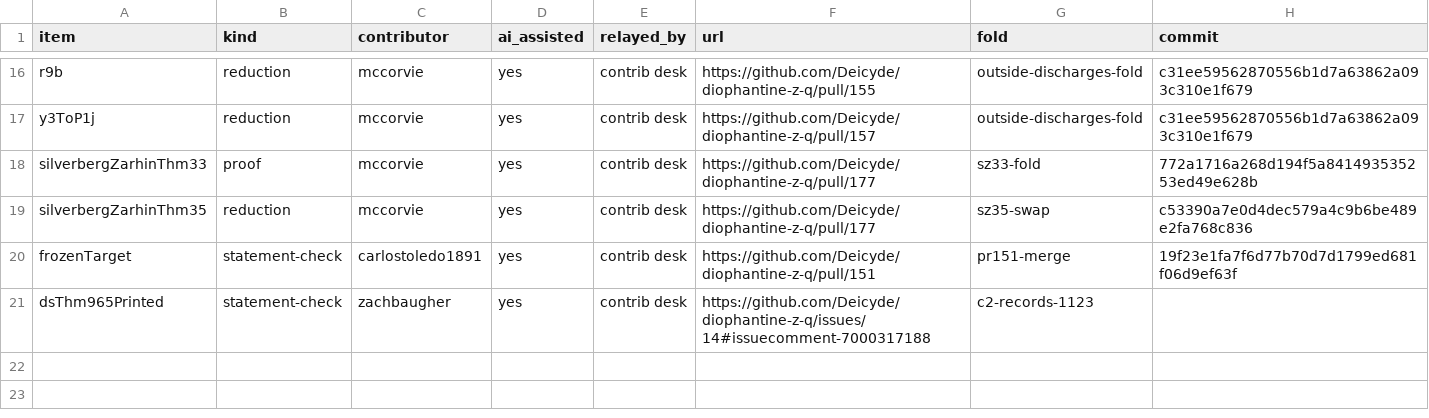
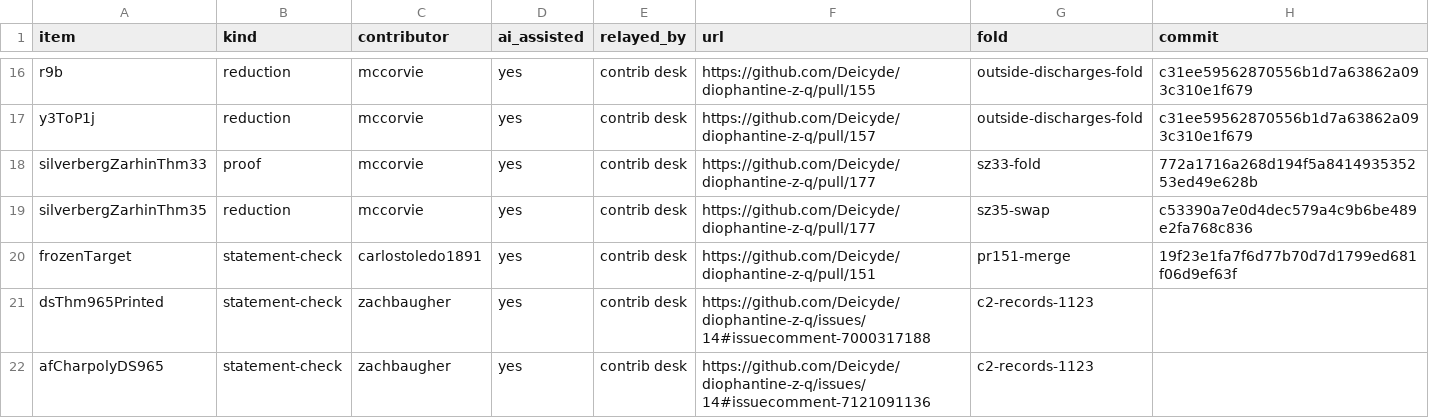
Before and after one commit to CheyLoveday/diophantine-z-q, a TSV file: docs/one-proof/credits.tsv, drawn as a sheet; only a part is shown, gaps mark what is left out.

Commit message:
Records C2b: docstrings and records after the 11-23 rulings
Comment-only Lean and records; the count stays 24.

- shimuraThm1Af (TailZ102) no longer says "as printed"; deligneY3 names Milne as background, not a source.
- Kolyvagin Theorem 1 (Prints, Prints/Kolyvagin): a preprint source, so GLUE and "cited statement", not
  "printed leaf".
- Diamond-Shurman: page numbers from the 2005 printing removed (HeckePin, hecke-pin.md, r16-det.md,
  chapter_text.py, R16CoreYDS965, R16CoreYSatDet); placements now rest on zachbaugher's reading of
  Thm 9.6.5 and the paragraph after it (p. 404, 2016 printing); afCharpolyDS965 locator: section 9.5 at
  pp. 397-402. Reviews and credits rows for that reading, ruling CONSEQUENCE; GLUE.
- gaudronRemondSec9LowerAnSS kind is consequence; t10TateDuality cites what was read (Milne, Abelian
  varieties v2.0).
- SerreA6: "statement transcribed; page check pending (Jack reading list row 1)".
- NeronDVRLocal is proved (dvrLocal_of_extension, neronSchemeExtensionExists_of_dedekind,
  neronSchemeExtensionDedekind_proof; kernel axiom print at 79426b2d); docstrings and neron-ext.md say so.
- INVENTORY A052: N >= 1 (Jetchev-Kane arXiv v1, section 1.1), with the audit manifest's hashes.
- kinds.tsv: hRank rated_by points at the docs desk reading; re-cite targets for silverbergZarhinThm34
  (SGA 7 IX Th 3.6, rating kept until the page check), cmjDegreePrint (Cox), cmHeight62 (Silverman 1986
  Prop 1.1); dsThm965AtPrimes stays GLUE as a report.

```diff
--- a/docs/one-proof/credits.tsv
+++ b/docs/one-proof/credits.tsv
@@ -21 +21,2 @@ frozenTarget	statement-check	carlostoledo1891	yes	contrib desk	https://github.co
 dsThm965Printed	statement-check	zachbaugher	yes	contrib desk	https://github.com/Deicyde/diophantine-z-q/issues/14#issuecomment-7000317188	c2-records-1123	
+afCharpolyDS965	statement-check	zachbaugher	yes	contrib desk	https://github.com/Deicyde/diophantine-z-q/issues/14#issuecomment-7121091136	c2-records-1123	
```
Also changed, not shown: docs/one-proof/kinds.tsv, docs/one-proof/reviews.tsv, 18 other files.
